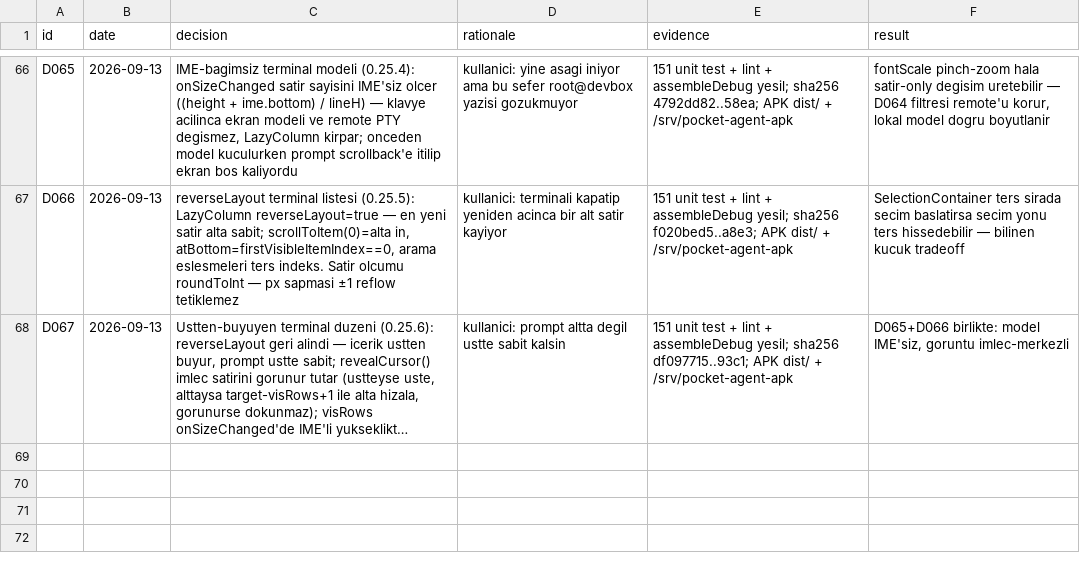
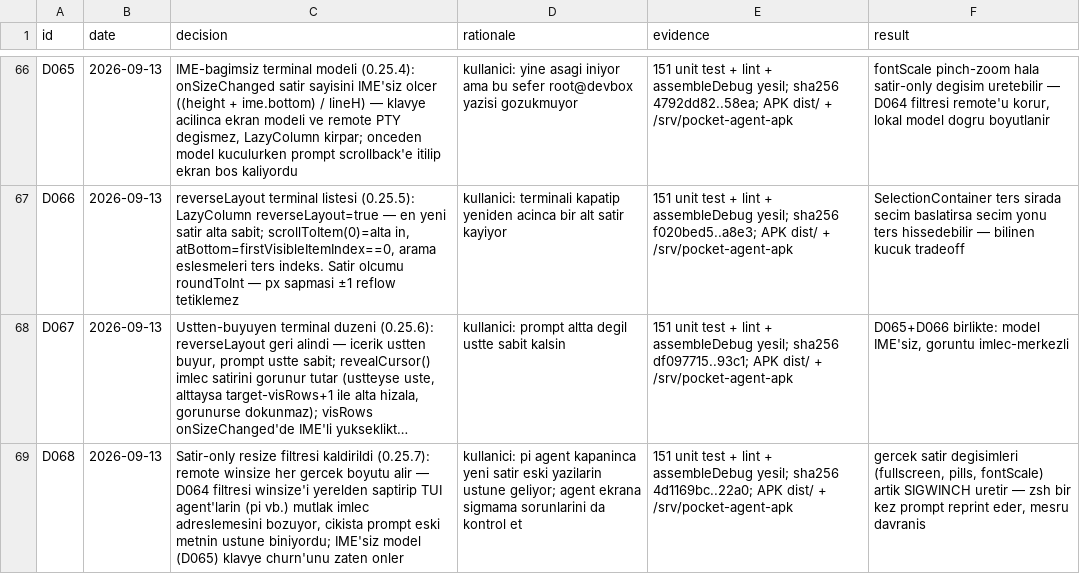
Before and after one commit to azygoss/pocket-agent, a TSV file: decisions.tsv, drawn as a sheet; only a part is shown, gaps mark what is left out; long unchanged cells end in …; the diff names each change by its address in the sheet, - before the commit and + after, or states it on an @@ line.

```diff
--- a/decisions.tsv
+++ b/decisions.tsv
+row 69: D068 | 2026-09-13 | Satir-only resize filtresi kaldirildi (0.25.7): remote winsize her gercek boyutu alir — D064 filtresi winsize'i yerelden saptirip TUI agent'larin (pi vb.) mutlak imlec adreslemesini bozuyor, cikista prompt eski metnin ustune biniyordu; IME'siz model (D065) klavye churn'unu zaten onler | kullanici: pi agent kapaninca yeni satir eski yazilarin ustune geliyor; agent ekrana sigmama sorunlarini da kontrol et | 151 unit test + lint + assembleDebug yesil; sha256 4d1169bc..22a0; APK dist/ + /srv/pocket-agent-apk | gercek satir degisimleri (fullscreen, pills, fontScale) artik SIGWINCH uretir — zsh bir kez prompt reprint eder, mesru davranis
```
Also changed, not shown: 3 other files.
